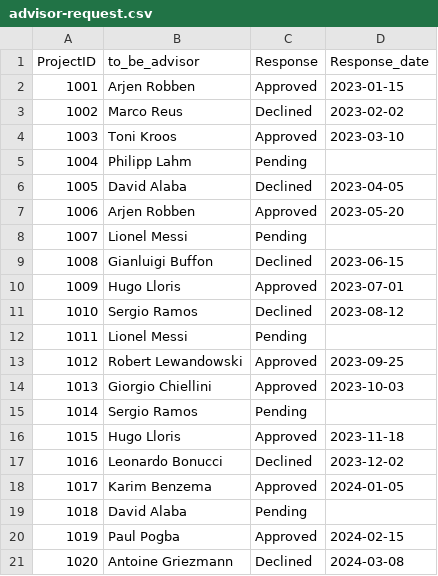
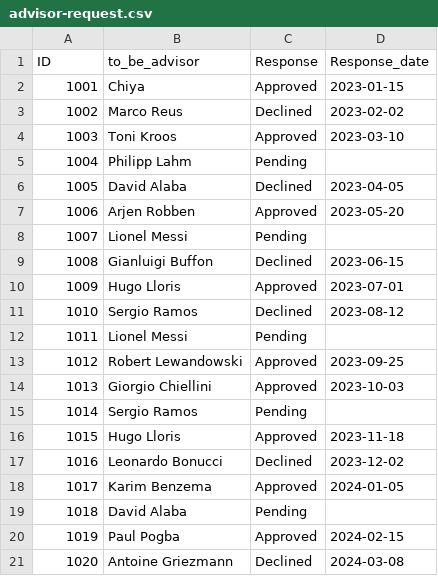
Before and after one commit to icechalisa/final_project, a CSV file: advisor-request.csv, drawn as a sheet.

```diff
--- a/advisor-request.csv
+++ b/advisor-request.csv
@@ -1,3 +1,3 @@
-ProjectID,to_be_advisor,Response,Response_date
-1001,Arjen Robben,Approved,2023-01-15
+ID,to_be_advisor,Response,Response_date
+1001,Chiya,Approved,2023-01-15
 1002,Marco Reus,Declined,2023-02-02
```
Also changed, not shown: member-request.csv, project.csv, 3 other files.
